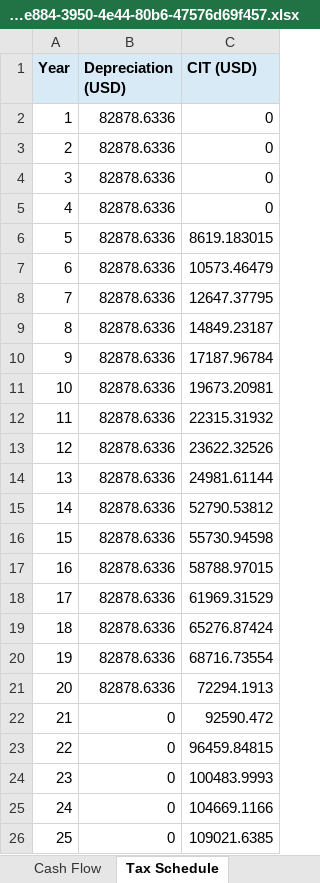
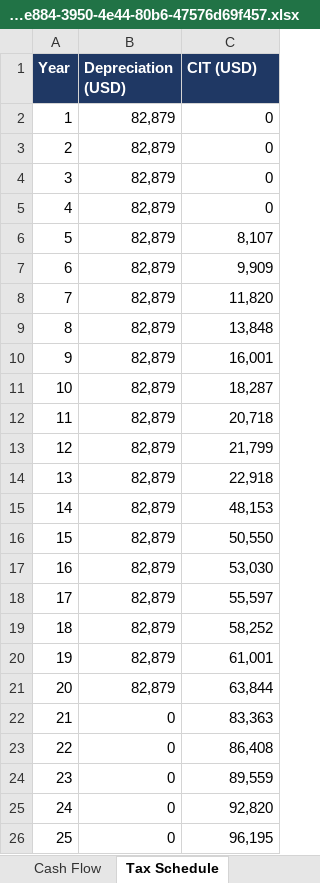
Before and after one commit to Kongnh/Reopt-API, an Excel workbook: outputs/vietnam_case/factory_a/case_4/vietnam_report_b950e884-3950-4e44-80b6-47576d69f457.xlsx, sheet Tax Schedule, drawn as a sheet; values as stored, in another font and other column widths than the file's, no borders; the diff names each change by its address in the sheet, - before the commit and + after, or states it on an @@ line.

```diff
--- a/outputs/vietnam_case/factory_a/case_4/vietnam_report_b950e884-3950-4e44-80b6-47576d69f457.xlsx (sheet Tax Schedule)
+++ b/outputs/vietnam_case/factory_a/case_4/vietnam_report_b950e884-3950-4e44-80b6-47576d69f457.xlsx (sheet Tax Schedule)
@@ A1:C1 fill: #D9EAF7 → #1F3864, text colour: black → #FFFFFF @@
-B2:B21 (Depreciation (USD)): 82878.6336
+B2:B21 (Depreciation (USD)): 82,879
-C6 (CIT (USD)): 8619.183015
+C6 (CIT (USD)): 8,107
-C7 (CIT (USD)): 10573.46479
+C7 (CIT (USD)): 9,909
-C8 (CIT (USD)): 12647.37795
+C8 (CIT (USD)): 11,820
-C9 (CIT (USD)): 14849.23187
+C9 (CIT (USD)): 13,848
-C10 (CIT (USD)): 17187.96784
+C10 (CIT (USD)): 16,001
-C11 (CIT (USD)): 19673.20981
+C11 (CIT (USD)): 18,287
-C12 (CIT (USD)): 22315.31932
+C12 (CIT (USD)): 20,718
-C13 (CIT (USD)): 23622.32526
+C13 (CIT (USD)): 21,799
-C14 (CIT (USD)): 24981.61144
+C14 (CIT (USD)): 22,918
-C15 (CIT (USD)): 52790.53812
+C15 (CIT (USD)): 48,153
-C16 (CIT (USD)): 55730.94598
+C16 (CIT (USD)): 50,550
-C17 (CIT (USD)): 58788.97015
+C17 (CIT (USD)): 53,030
-C18 (CIT (USD)): 61969.31529
+C18 (CIT (USD)): 55,597
-C19 (CIT (USD)): 65276.87424
+C19 (CIT (USD)): 58,252
-C20 (CIT (USD)): 68716.73554
+C20 (CIT (USD)): 61,001
-C21 (CIT (USD)): 72294.1913
+C21 (CIT (USD)): 63,844
-C22 (CIT (USD)): 92590.472
+C22 (CIT (USD)): 83,363
-C23 (CIT (USD)): 96459.84815
+C23 (CIT (USD)): 86,408
-C24 (CIT (USD)): 100483.9993
+C24 (CIT (USD)): 89,559
-C25 (CIT (USD)): 104669.1166
+C25 (CIT (USD)): 92,820
-C26 (CIT (USD)): 109021.6385
+C26 (CIT (USD)): 96,195
```
Also changed, not shown: sheet Dispatch Profile, sheet Load Duration, sheet Cash Flow, sheet Debt Service, sheet Assumptions, sheet Summary, 4 more sheets, other sheet tabs, charts or pictures, outputs/vietnam_case/factory_a/case_1/vietnam_report_a778fae4-17ca-46c3-96bc-76101422574e.xlsx, outputs/vietnam_case/factory_a/case_2/vietnam_report_f16c98f3-2be2-4426-be44-909150f01072.xlsx, 32 other files.
